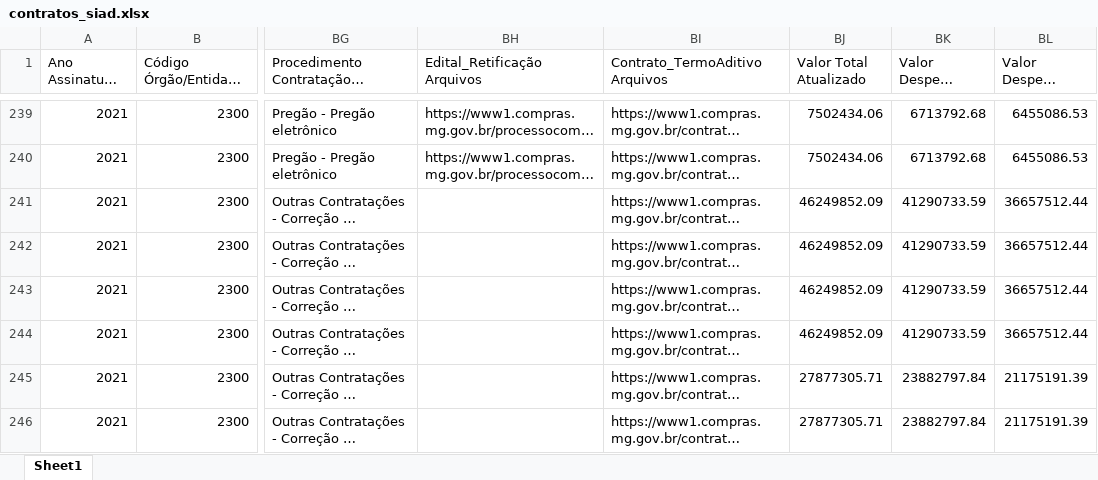
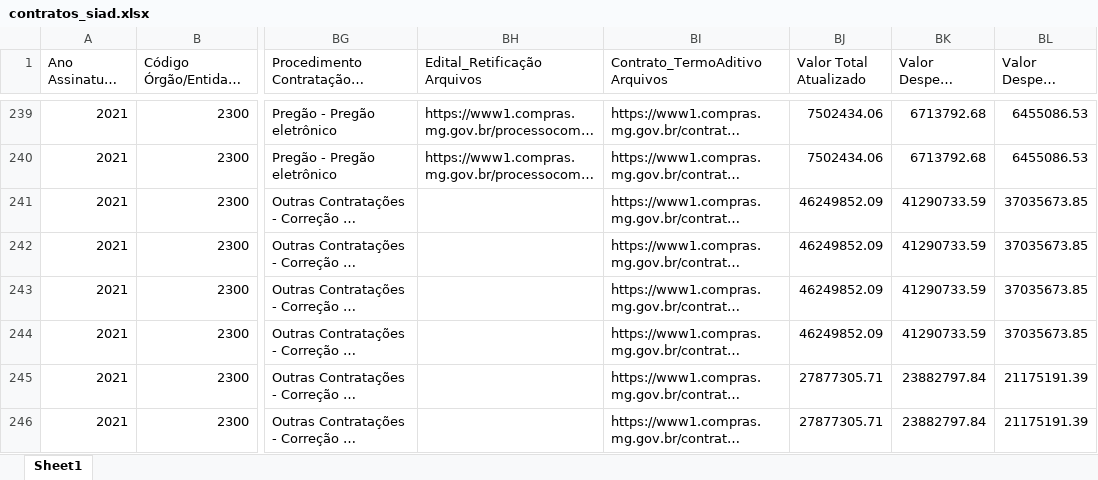
Before and after one commit to transparencia-mg/portal_obras, an Excel workbook: upload/contratos_siad.xlsx, sheet Sheet1, drawn as a sheet; only a part is shown, gaps mark what is left out; long unchanged cells end in …; values as stored, in another font and other column widths than the file's, no cell formats; the diff covers the shown part only; the diff names each change by its address in the sheet, - before the commit and + after, or states it on an @@ line.

```diff
--- a/upload/contratos_siad.xlsx (sheet Sheet1)
+++ b/upload/contratos_siad.xlsx (sheet Sheet1)
-BL241:BL244 (Valor Despesa Liquidada): 36657512.44
+BL241:BL244 (Valor Despesa Liquidada): 37035673.85
```
Also changed, not shown: 4 added rows, 5 removed rows, 1 moved row and 156 edited cells elsewhere in this sheet, cell formats, upload/contratos.xlsx, upload/fiscais.xlsx, 6 other files.
